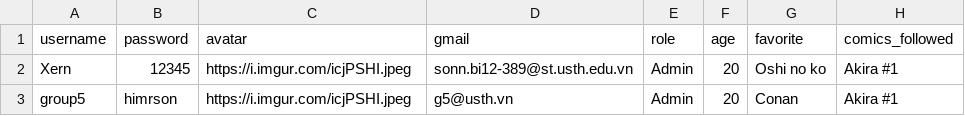
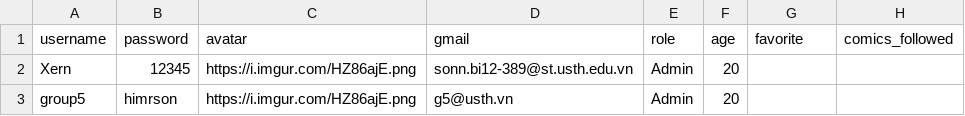
Before and after one commit to Xernnn/Comics, a CSV file: example datasets/users.csv, drawn as a sheet.

```diff
--- a/example datasets/users.csv
+++ b/example datasets/users.csv
@@ -1,3 +1,3 @@
 username,password,avatar,gmail,role,age,favorite,comics_followed
-Xern,12345,https://i.imgur.com/icjPSHI.jpeg,sonn.bi12-389@st.usth.edu.vn,Admin,20,Oshi no ko,Akira #1
-group5,himrson,https://i.imgur.com/icjPSHI.jpeg,g5@usth.vn,Admin,20,Conan,Akira #1
+Xern,12345,https://i.imgur.com/HZ86ajE.png,sonn.bi12-389@st.usth.edu.vn,Admin,20,,
+group5,himrson,https://i.imgur.com/HZ86ajE.png,g5@usth.vn,Admin,20,,
```
Also changed, not shown: example datasets/comics.csv.
